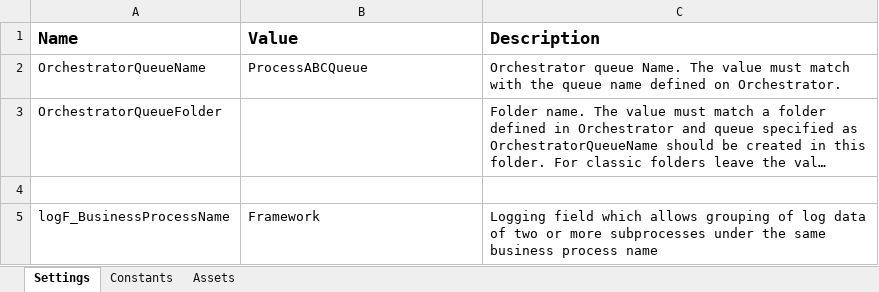
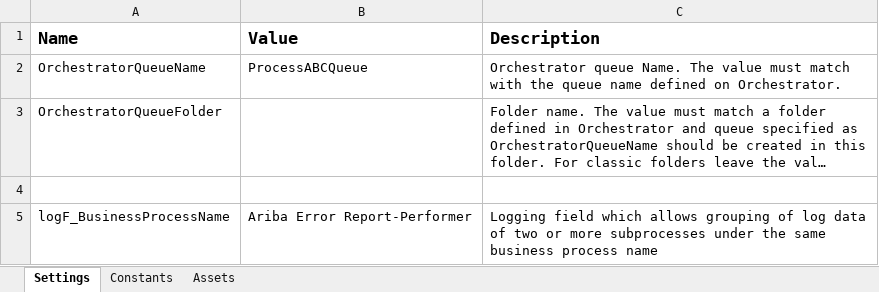
Before and after one commit to WasserstromPAteam/Ariba-Error-Report, an Excel workbook: Ariba Error Report_Performer/Data/Config.xlsx, sheet Settings, drawn as a sheet; long unchanged cells end in …; values as stored, in another font and other column widths than the file's, no borders; the diff names each change by its address in the sheet, - before the commit and + after, or states it on an @@ line.

```diff
--- a/Ariba Error Report_Performer/Data/Config.xlsx (sheet Settings)
+++ b/Ariba Error Report_Performer/Data/Config.xlsx (sheet Settings)
-B5 (Value): Framework
+B5 (Value): Ariba Error Report-Performer
```
Also changed, not shown: sheet Constants, sheet Assets, 13 other files.
